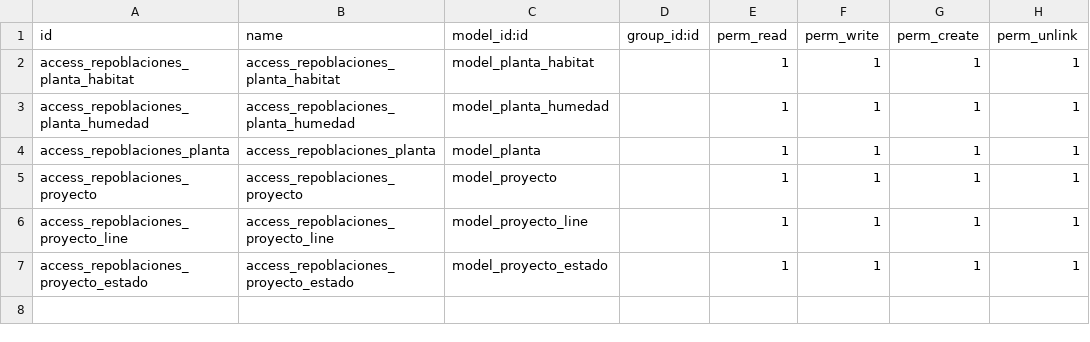
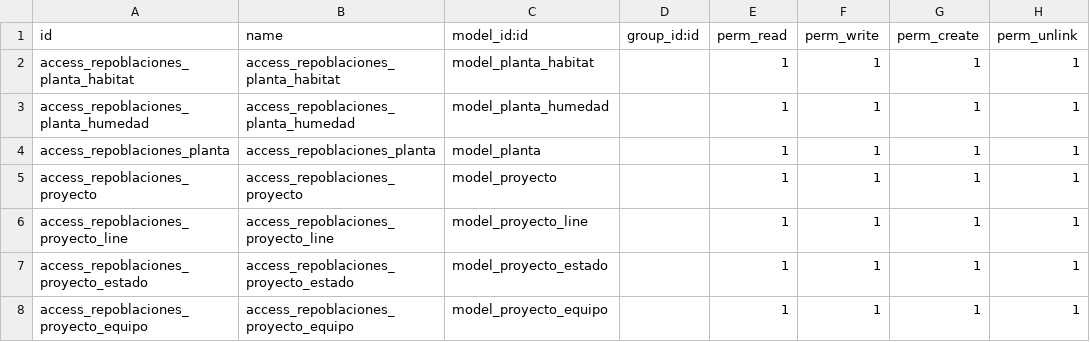
Before and after one commit to JDavidMoreno/repoblaciones, a CSV file: security/ir.model.access.csv, drawn as a sheet.

```diff
--- a/security/ir.model.access.csv
+++ b/security/ir.model.access.csv
@@ -7 +7,2 @@ access_repoblaciones_proyecto_line,access_repoblaciones_proyecto_line,model_proy
 access_repoblaciones_proyecto_estado,access_repoblaciones_proyecto_estado,model_proyecto_estado,,1,1,1,1
+access_repoblaciones_proyecto_equipo,access_repoblaciones_proyecto_equipo,model_proyecto_equipo,,1,1,1,1
```
Also changed, not shown: 2 other files.
